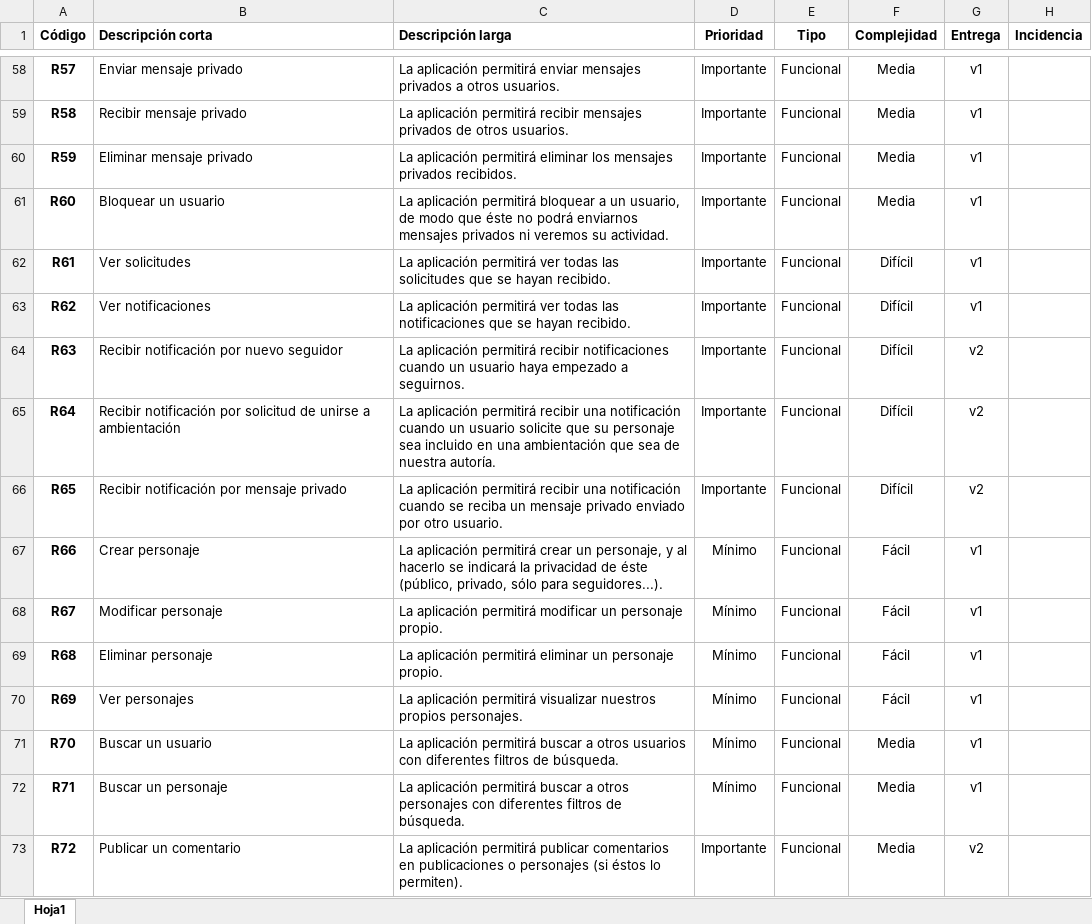
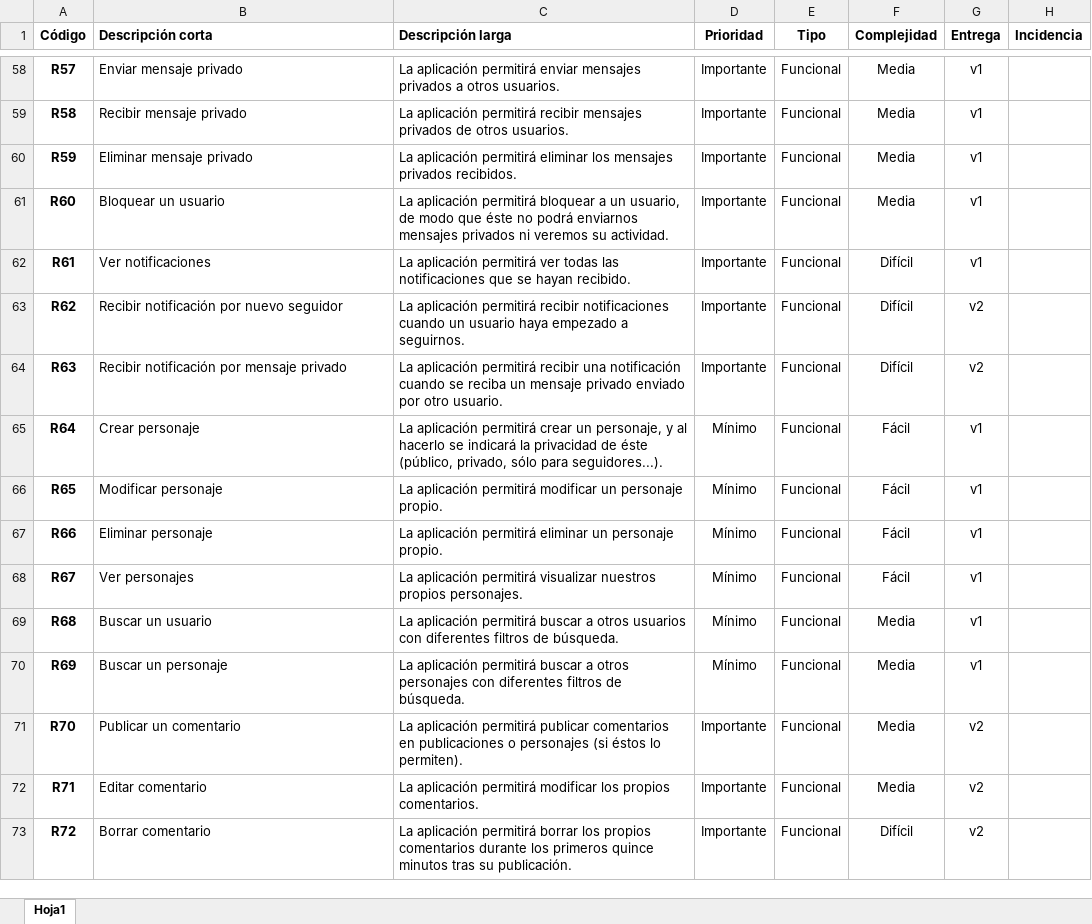
Before and after one commit to mavalroot/propuesta, an Excel workbook: requisitos.xlsx, sheet Hoja1, drawn as a sheet; only a part is shown, gaps mark what is left out; values as stored, in another font and other column widths than the file's, no borders; the diff covers the shown part only; the diff names each change by its address in the sheet, - before the commit and + after, or states it on an @@ line.

Commit message:
Primer intento

```diff
--- a/requisitos.xlsx (sheet Hoja1)
+++ b/requisitos.xlsx (sheet Hoja1)
-B62 (Descripción corta): Ver solicitudes
+B62 (Descripción corta): Ver notificaciones
-C62 (Descripción larga): …todas las solicitudes que se…
+C62 (Descripción larga): …todas las notificaciones que se…
-B63 (Descripción corta): Ver notificaciones
+B63 (Descripción corta): Recibir notificación por nuevo seguidor
-C63 (Descripción larga): …aplicación permitirá ver todas las notificaciones que se hayan recibido.
+C63 (Descripción larga): …aplicación permitirá recibir notificaciones cuando un usuario haya empezado a seguirnos.
-G63 (Entrega): v1
+G63 (Entrega): v2
-B64 (Descripción corta): Recibir notificación por nuevo seguidor
+B64 (Descripción corta): Recibir notificación por mensaje privado
-C64 (Descripción larga): …permitirá recibir notificaciones cuando un usuario haya empezado a seguirnos.
+C64 (Descripción larga): …permitirá recibir una notificación cuando se reciba un mensaje privado enviado por otro usuario.
-B65 (Descripción corta): Recibir notificación por solicitud de unirse a ambientación
+B65 (Descripción corta): Crear personaje
-C65 (Descripción larga): …aplicación permitirá recibir una notificación cuando un usuario solicite que su personaje sea incluido en una ambientación que sea de nuestra autoría.
+C65 (Descripción larga): …aplicación permitirá crear un personaje, y al hacerlo se indicará la privacidad de éste (público, privado, sólo para seguidores...).
-D65:D66 (Prioridad): Importante
+D65:D66 (Prioridad): Mínimo
-F65:F66 (Complejidad): Difícil
+F65:F66 (Complejidad): Fácil
-G65:G66 (Entrega): v2
+G65:G66 (Entrega): v1
-B66 (Descripción corta): Recibir notificación por mensaje privado
+B66 (Descripción corta): Modificar personaje
-C66 (Descripción larga): …aplicación permitirá recibir una notificación cuando se reciba un mensaje privado enviado por otro usuario.
+C66 (Descripción larga): …aplicación permitirá modificar un personaje propio.
-B67 (Descripción corta): Crear personaje
+B67 (Descripción corta): Eliminar personaje
-C67 (Descripción larga): …aplicación permitirá crear un personaje, y al hacerlo se indicará la privacidad de éste (público, privado, sólo para seguidores...).
+C67 (Descripción larga): …aplicación permitirá eliminar un personaje propio.
-B68 (Descripción corta): Modificar personaje
+B68 (Descripción corta): Ver personajes
-C68 (Descripción larga): …aplicación permitirá modificar un personaje propio.
+C68 (Descripción larga): …aplicación permitirá visualizar nuestros propios personajes.
-B69 (Descripción corta): Eliminar personaje
+B69 (Descripción corta): Buscar un usuario
-C69 (Descripción larga): …aplicación permitirá eliminar un personaje propio.
+C69 (Descripción larga): …aplicación permitirá buscar a otros usuarios con diferentes filtros de búsqueda.
-F69:F70 (Complejidad): Fácil
+F69:F70 (Complejidad): Media
-B70 (Descripción corta): Ver personajes
+B70 (Descripción corta): Buscar un personaje
-C70 (Descripción larga): …aplicación permitirá visualizar nuestros propios personajes.
+C70 (Descripción larga): …aplicación permitirá buscar a otros personajes con diferentes filtros de búsqueda.
-B71 (Descripción corta): Buscar un usuario
+B71 (Descripción corta): Publicar un comentario
-C71 (Descripción larga): …aplicación permitirá buscar a otros usuarios con diferentes filtros de búsqueda.
+C71 (Descripción larga): …aplicación permitirá publicar comentarios en publicaciones o personajes (si éstos lo permiten).
-D71:D72 (Prioridad): Mínimo
+D71:D72 (Prioridad): Importante
-G71:G72 (Entrega): v1
+G71:G72 (Entrega): v2
-B72 (Descripción corta): Buscar un personaje
+B72 (Descripción corta): Editar comentario
-C72 (Descripción larga): …aplicación permitirá buscar a otros personajes con diferentes filtros de búsqueda.
+C72 (Descripción larga): …aplicación permitirá modificar los propios comentarios.
-B73 (Descripción corta): Publicar un comentario
+B73 (Descripción corta): Borrar comentario
-C73 (Descripción larga): …aplicación permitirá publicar comentarios en publicaciones o personajes (si éstos lo permiten).
+C73 (Descripción larga): …aplicación permitirá borrar los propios comentarios durante los primeros quince minutos tras su publicación.
-F73 (Complejidad): Media
+F73 (Complejidad): Difícil
```
Also changed, not shown: 2 removed rows and 77 edited cells elsewhere in this sheet, 2 other files.
